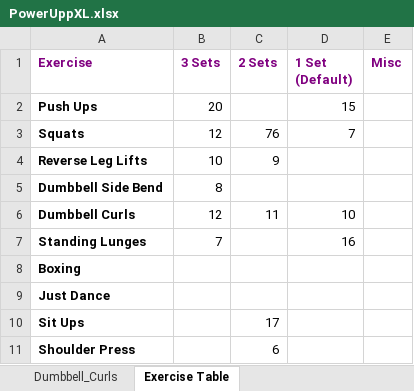
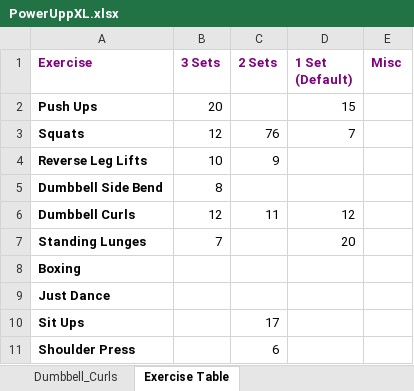
Before and after one commit to RobertWoodhouse/PowerUpp, an Excel workbook: PowerUppXL.xlsx, sheet Exercise Table, drawn as a sheet; values as stored, in another font and other column widths than the file's, no borders; the diff names each change by its address in the sheet, - before the commit and + after, or states it on an @@ line.

```diff
--- a/PowerUppXL.xlsx (sheet Exercise Table)
+++ b/PowerUppXL.xlsx (sheet Exercise Table)
-D6 (1 Set (Default)): 10
+D6 (1 Set (Default)): 12
-D7 (1 Set (Default)): 16
+D7 (1 Set (Default)): 20
```
Also changed, not shown: sheet Dumbbell_Curls, sheet Standing_Lunges, 2 other files.
